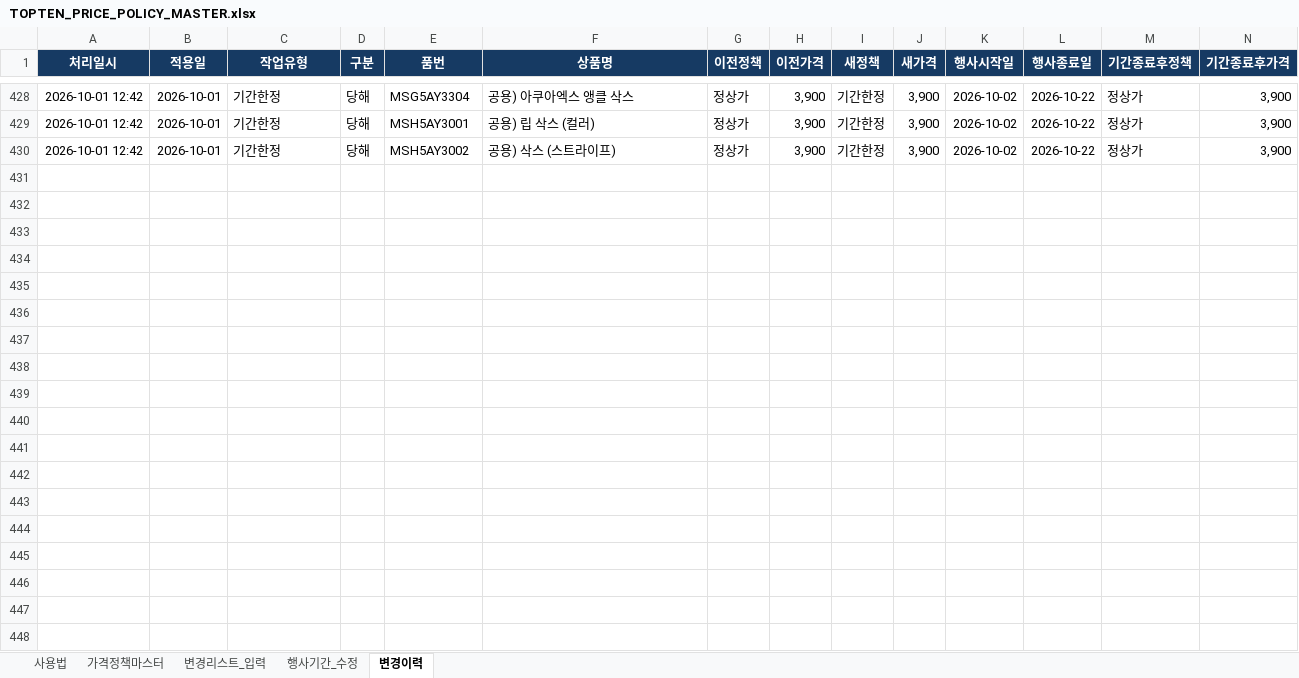
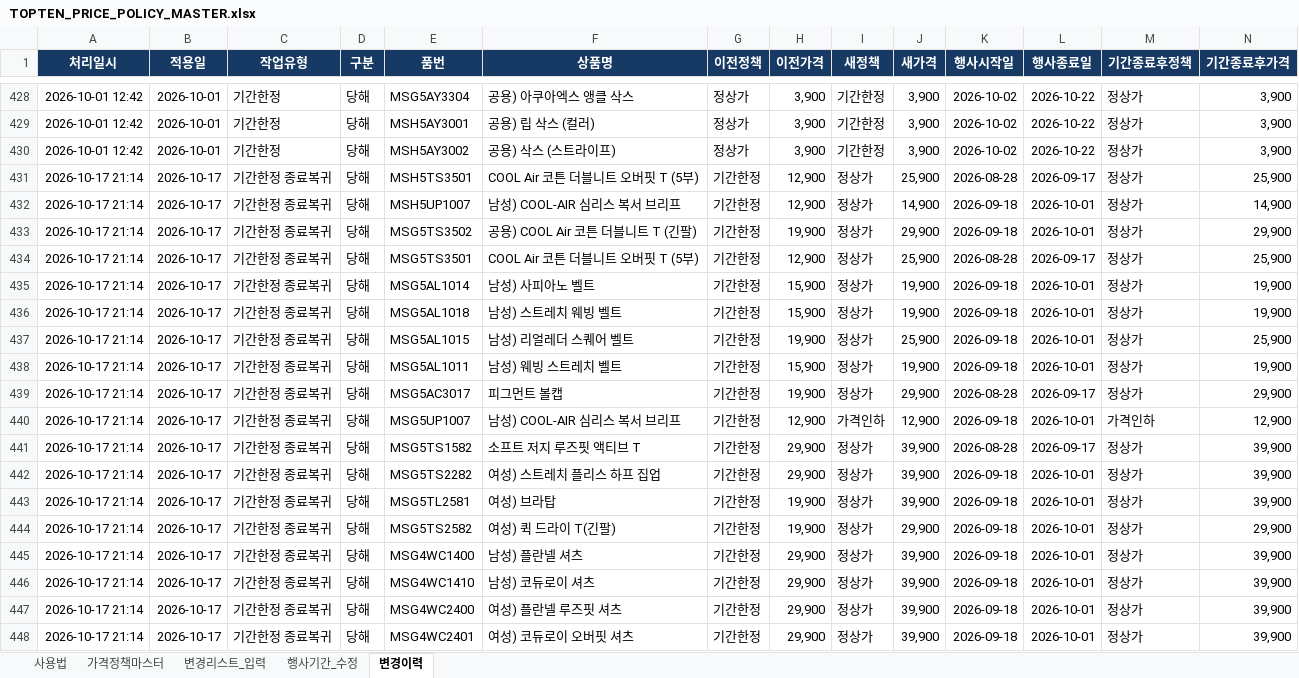
Before and after one commit to vhflddjfla-spec/TOPTEN-POP-UPDATES, an Excel workbook: TOPTEN_PRICE_POLICY_MASTER.xlsx, sheet 변경이력, drawn as a sheet; only a part is shown, gaps mark what is left out; values as stored, in another font and other column widths than the file's, no borders; rows hold the shown columns only; the diff covers the shown part only; the diff names each change by its address in the sheet, - before the commit and + after, or states it on an @@ line.

```diff
--- a/TOPTEN_PRICE_POLICY_MASTER.xlsx (sheet 변경이력)
+++ b/TOPTEN_PRICE_POLICY_MASTER.xlsx (sheet 변경이력)
+row 431: 2026-10-17 21:14 | 2026-10-17 | 기간한정 종료복귀 | 당해 | MSH5TS3501 | COOL Air 코튼 더블니트 오버핏 T (5부) | 기간한정 | 12,900 | 정상가 | 25,900 | 2026-08-28 | 2026-09-17 | 정상가 | 25,900
+row 432: 2026-10-17 21:14 | 2026-10-17 | 기간한정 종료복귀 | 당해 | MSH5UP1007 | 남성) COOL-AIR 심리스 복서 브리프 | 기간한정 | 12,900 | 정상가 | 14,900 | 2026-09-18 | 2026-10-01 | 정상가 | 14,900
+row 433: 2026-10-17 21:14 | 2026-10-17 | 기간한정 종료복귀 | 당해 | MSG5TS3502 | 공용) COOL Air 코튼 더블니트 T (긴팔) | 기간한정 | 19,900 | 정상가 | 29,900 | 2026-09-18 | 2026-10-01 | 정상가 | 29,900
+row 434: 2026-10-17 21:14 | 2026-10-17 | 기간한정 종료복귀 | 당해 | MSG5TS3501 | COOL Air 코튼 더블니트 오버핏 T (5부) | 기간한정 | 12,900 | 정상가 | 25,900 | 2026-08-28 | 2026-09-17 | 정상가 | 25,900
+row 435: 2026-10-17 21:14 | 2026-10-17 | 기간한정 종료복귀 | 당해 | MSG5AL1014 | 남성) 사피아노 벨트 | 기간한정 | 15,900 | 정상가 | 19,900 | 2026-09-18 | 2026-10-01 | 정상가 | 19,900
+row 436: 2026-10-17 21:14 | 2026-10-17 | 기간한정 종료복귀 | 당해 | MSG5AL1018 | 남성) 스트레치 웨빙 벨트 | 기간한정 | 15,900 | 정상가 | 19,900 | 2026-09-18 | 2026-10-01 | 정상가 | 19,900
+row 437: 2026-10-17 21:14 | 2026-10-17 | 기간한정 종료복귀 | 당해 | MSG5AL1015 | 남성) 리얼레더 스퀘어 벨트 | 기간한정 | 19,900 | 정상가 | 25,900 | 2026-09-18 | 2026-10-01 | 정상가 | 25,900
+row 438: 2026-10-17 21:14 | 2026-10-17 | 기간한정 종료복귀 | 당해 | MSG5AL1011 | 남성) 웨빙 스트레치 벨트 | 기간한정 | 15,900 | 정상가 | 19,900 | 2026-09-18 | 2026-10-01 | 정상가 | 19,900
+row 439: 2026-10-17 21:14 | 2026-10-17 | 기간한정 종료복귀 | 당해 | MSG5AC3017 | 피그먼트 볼캡 | 기간한정 | 19,900 | 정상가 | 29,900 | 2026-08-28 | 2026-09-17 | 정상가 | 29,900
+row 440: 2026-10-17 21:14 | 2026-10-17 | 기간한정 종료복귀 | 당해 | MSG5UP1007 | 남성) COOL-AIR 심리스 복서 브리프 | 기간한정 | 12,900 | 가격인하 | 12,900 | 2026-09-18 | 2026-10-01 | 가격인하 | 12,900
+row 441: 2026-10-17 21:14 | 2026-10-17 | 기간한정 종료복귀 | 당해 | MSG5TS1582 | 소프트 저지 루즈핏 액티브 T | 기간한정 | 29,900 | 정상가 | 39,900 | 2026-08-28 | 2026-09-17 | 정상가 | 39,900
+row 442: 2026-10-17 21:14 | 2026-10-17 | 기간한정 종료복귀 | 당해 | MSG5TS2282 | 여성) 스트레치 플리스 하프 집업 | 기간한정 | 29,900 | 정상가 | 39,900 | 2026-09-18 | 2026-10-01 | 정상가 | 39,900
+row 443: 2026-10-17 21:14 | 2026-10-17 | 기간한정 종료복귀 | 당해 | MSG5TL2581 | 여성) 브라탑 | 기간한정 | 19,900 | 정상가 | 39,900 | 2026-09-18 | 2026-10-01 | 정상가 | 39,900
+row 444: 2026-10-17 21:14 | 2026-10-17 | 기간한정 종료복귀 | 당해 | MSG5TS2582 | 여성) 퀵 드라이 T(긴팔) | 기간한정 | 19,900 | 정상가 | 29,900 | 2026-09-18 | 2026-10-01 | 정상가 | 29,900
+row 445: 2026-10-17 21:14 | 2026-10-17 | 기간한정 종료복귀 | 당해 | MSG4WC1400 | 남성) 플란넬 셔츠 | 기간한정 | 29,900 | 정상가 | 39,900 | 2026-09-18 | 2026-10-01 | 정상가 | 39,900
+row 446: 2026-10-17 21:14 | 2026-10-17 | 기간한정 종료복귀 | 당해 | MSG4WC1410 | 남성) 코듀로이 셔츠 | 기간한정 | 29,900 | 정상가 | 39,900 | 2026-09-18 | 2026-10-01 | 정상가 | 39,900
+row 447: 2026-10-17 21:14 | 2026-10-17 | 기간한정 종료복귀 | 당해 | MSG4WC2400 | 여성) 플란넬 루즈핏 셔츠 | 기간한정 | 29,900 | 정상가 | 39,900 | 2026-09-18 | 2026-10-01 | 정상가 | 39,900
+row 448: 2026-10-17 21:14 | 2026-10-17 | 기간한정 종료복귀 | 당해 | MSG4WC2401 | 여성) 코듀로이 오버핏 셔츠 | 기간한정 | 29,900 | 정상가 | 39,900 | 2026-09-18 | 2026-10-01 | 정상가 | 39,900
```
Also changed, not shown: 93 added rows elsewhere in this sheet, sheet 변경리스트_입력, sheet 가격정책마스터.
